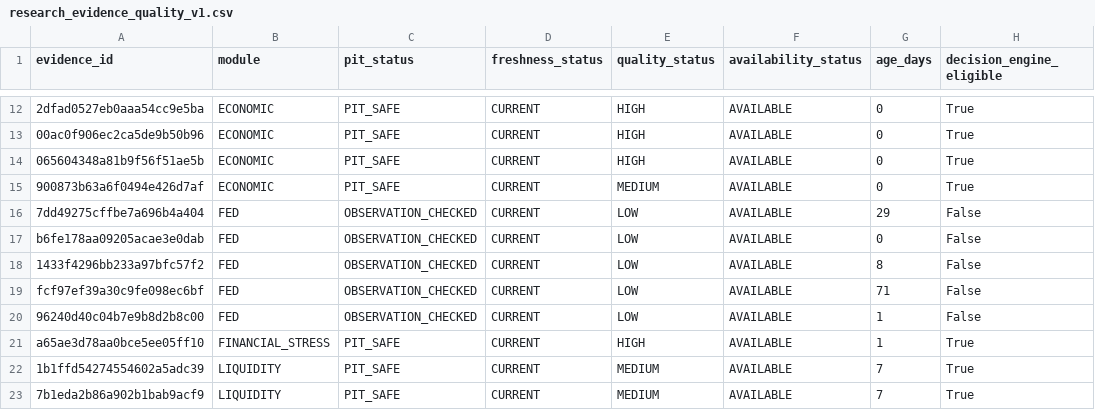
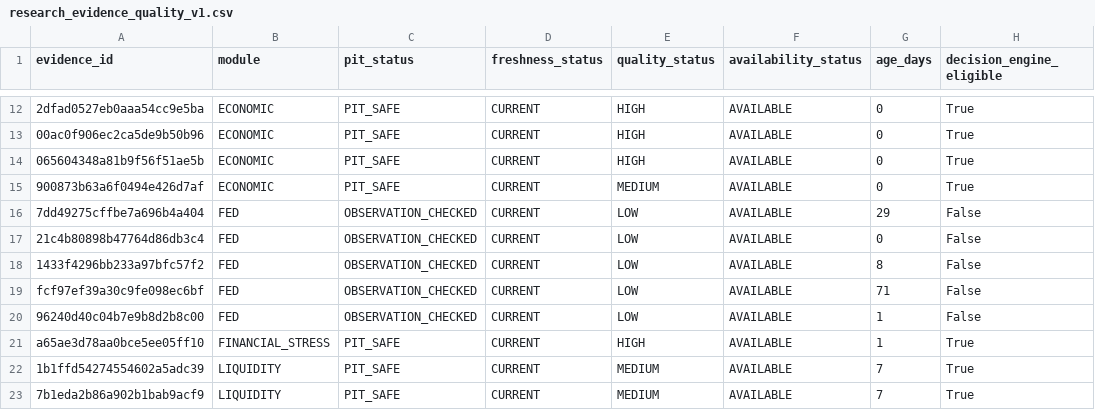
Before and after one commit to mohamednossaoui-max/US500-Macro-Intelligence, a CSV file: public_data/research_evidence_quality_v1.csv, drawn as a sheet; only a part is shown, gaps mark what is left out; the diff names each change by its address in the sheet, - before the commit and + after, or states it on an @@ line.

```diff
--- a/public_data/research_evidence_quality_v1.csv
+++ b/public_data/research_evidence_quality_v1.csv
-A17 (evidence_id): b6fe178aa09205acae3e0dab
+A17 (evidence_id): 21c4b80898b47764d86db3c4
```
Also changed, not shown: public_data/research_evidence_contract_v1.csv, 12 other files.
